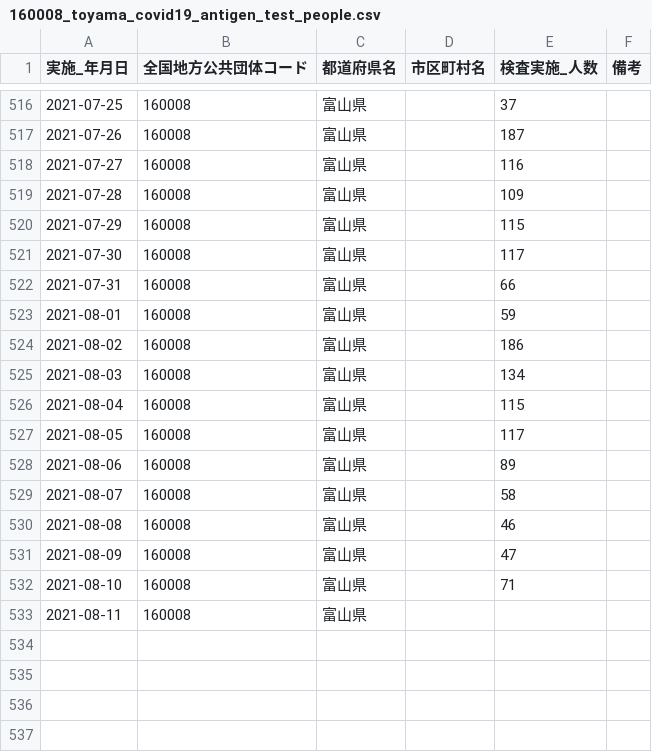
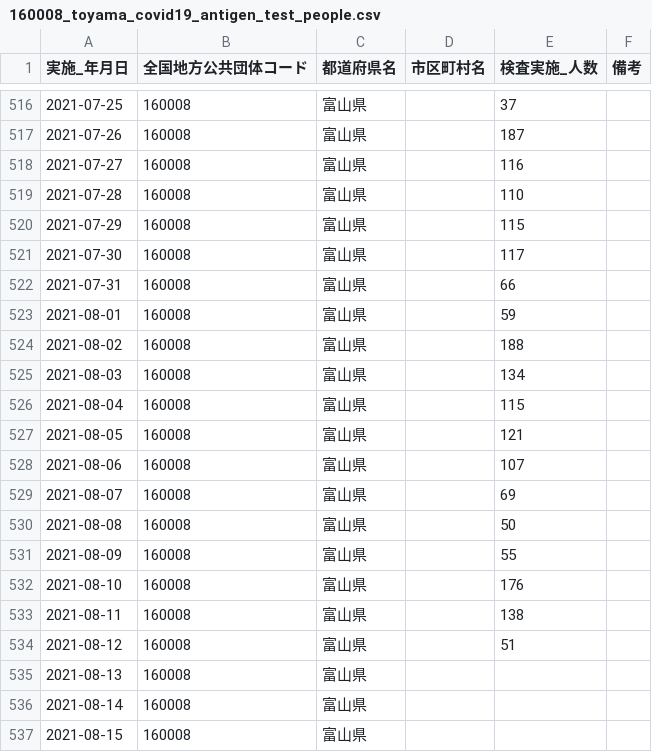
Before and after one commit to terachan0117/covid19-toyama-opendata, a CSV file: data/160008_toyama_covid19_antigen_test_people.csv, drawn as a sheet; only a part is shown, gaps mark what is left out.

```diff
--- a/data/160008_toyama_covid19_antigen_test_people.csv
+++ b/data/160008_toyama_covid19_antigen_test_people.csv
@@ -518,3 +518,3 @@
 2021-07-27,160008,富山県,,116,
-2021-07-28,160008,富山県,,109,
+2021-07-28,160008,富山県,,110,
 2021-07-29,160008,富山県,,115,
@@ -523,11 +523,15 @@
 2021-08-01,160008,富山県,,59,
-2021-08-02,160008,富山県,,186,
+2021-08-02,160008,富山県,,188,
 2021-08-03,160008,富山県,,134,
 2021-08-04,160008,富山県,,115,
-2021-08-05,160008,富山県,,117,
-2021-08-06,160008,富山県,,89,
-2021-08-07,160008,富山県,,58,
-2021-08-08,160008,富山県,,46,
-2021-08-09,160008,富山県,,47,
-2021-08-10,160008,富山県,,71,
-2021-08-11,160008,富山県,,,
+2021-08-05,160008,富山県,,121,
+2021-08-06,160008,富山県,,107,
+2021-08-07,160008,富山県,,69,
+2021-08-08,160008,富山県,,50,
+2021-08-09,160008,富山県,,55,
+2021-08-10,160008,富山県,,176,
+2021-08-11,160008,富山県,,138,
+2021-08-12,160008,富山県,,51,
+2021-08-13,160008,富山県,,,
+2021-08-14,160008,富山県,,,
+2021-08-15,160008,富山県,,,
```
Also changed, not shown: data/160008_toyama_covid19_call_center.csv, data/160008_toyama_covid19_confirm_negative.csv, 7 other files.
